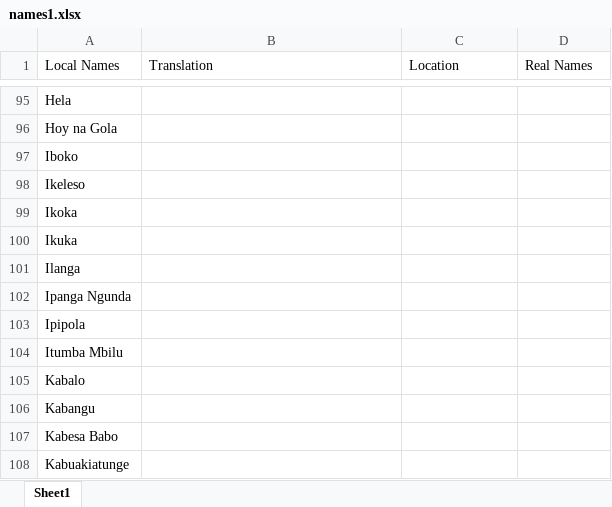
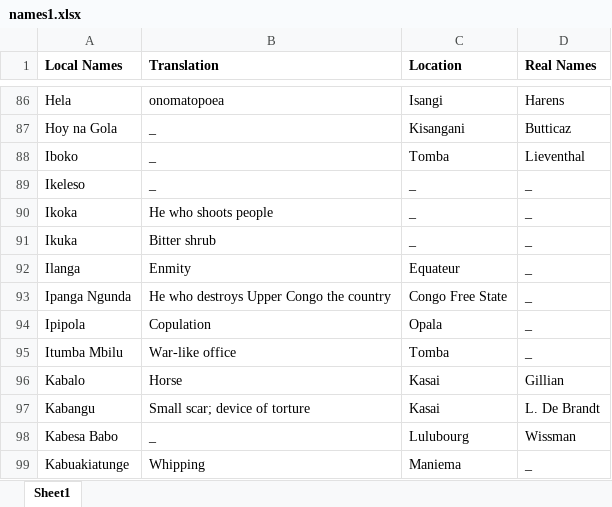
Before and after one commit to KadenFranklin/sentiment_analyzer, an Excel workbook: names1.xlsx, sheet Sheet1, drawn as a sheet; only a part is shown, gaps mark what is left out; values as stored, in another font and other column widths than the file's, no borders; conditional formats not drawn; addresses are those after the commit; the diff covers the shown part only; the diff names each change by its address in the sheet, - before the commit and + after, or states it on an @@ line.

Commit message:
finished names1.xlsx

```diff
--- a/names1.xlsx (sheet Sheet1)
+++ b/names1.xlsx (sheet Sheet1)
-A1:D1 bold: off
+A1:D1 bold: on
-B86 (Translation): (empty)
+B86 (Translation): onomatopoea
-C86 (Location): (empty)
+C86 (Location): Isangi
-D86 (Real Names): (empty)
+D86 (Real Names): Harens
-B87:B89 (Translation): (empty)
+B87:B89 (Translation): _
-C87 (Location): (empty)
+C87 (Location): Kisangani
-D87 (Real Names): (empty)
+D87 (Real Names): Butticaz
-C88 (Location): (empty)
+C88 (Location): Tomba
-D88 (Real Names): (empty)
+D88 (Real Names): Lieventhal
-C89:C91 (Location): (empty)
+C89:C91 (Location): _
-D89:D95 (Real Names): (empty)
+D89:D95 (Real Names): _
-B90 (Translation): (empty)
+B90 (Translation): He who shoots people
-B91 (Translation): (empty)
+B91 (Translation): Bitter shrub
-B92 (Translation): (empty)
+B92 (Translation): Enmity
-C92 (Location): (empty)
+C92 (Location): Equateur
-B93 (Translation): (empty)
+B93 (Translation): He who destroys Upper Congo the country
-C93 (Location): (empty)
+C93 (Location): Congo Free State
-B94 (Translation): (empty)
+B94 (Translation): Copulation
-C94 (Location): (empty)
+C94 (Location): Opala
-B95 (Translation): (empty)
+B95 (Translation): War-like office
-C95 (Location): (empty)
+C95 (Location): Tomba
-B96 (Translation): (empty)
+B96 (Translation): Horse
-C96:C97 (Location): (empty)
+C96:C97 (Location): Kasai
-D96 (Real Names): (empty)
+D96 (Real Names): Gillian
-B97 (Translation): (empty)
+B97 (Translation): Small scar; device of torture
-D97 (Real Names): (empty)
+D97 (Real Names): L. De Brandt
-B98 (Translation): (empty)
+B98 (Translation): _
-C98 (Location): (empty)
+C98 (Location): Lulubourg
-D98 (Real Names): (empty)
+D98 (Real Names): Wissman
-B99 (Translation): (empty)
+B99 (Translation): Whipping
-C99 (Location): (empty)
+C99 (Location): Maniema
-D99 (Real Names): (empty)
+D99 (Real Names): _
```
Also changed, not shown: 10 added rows, 19 removed rows and 447 edited cells elsewhere in this sheet.
